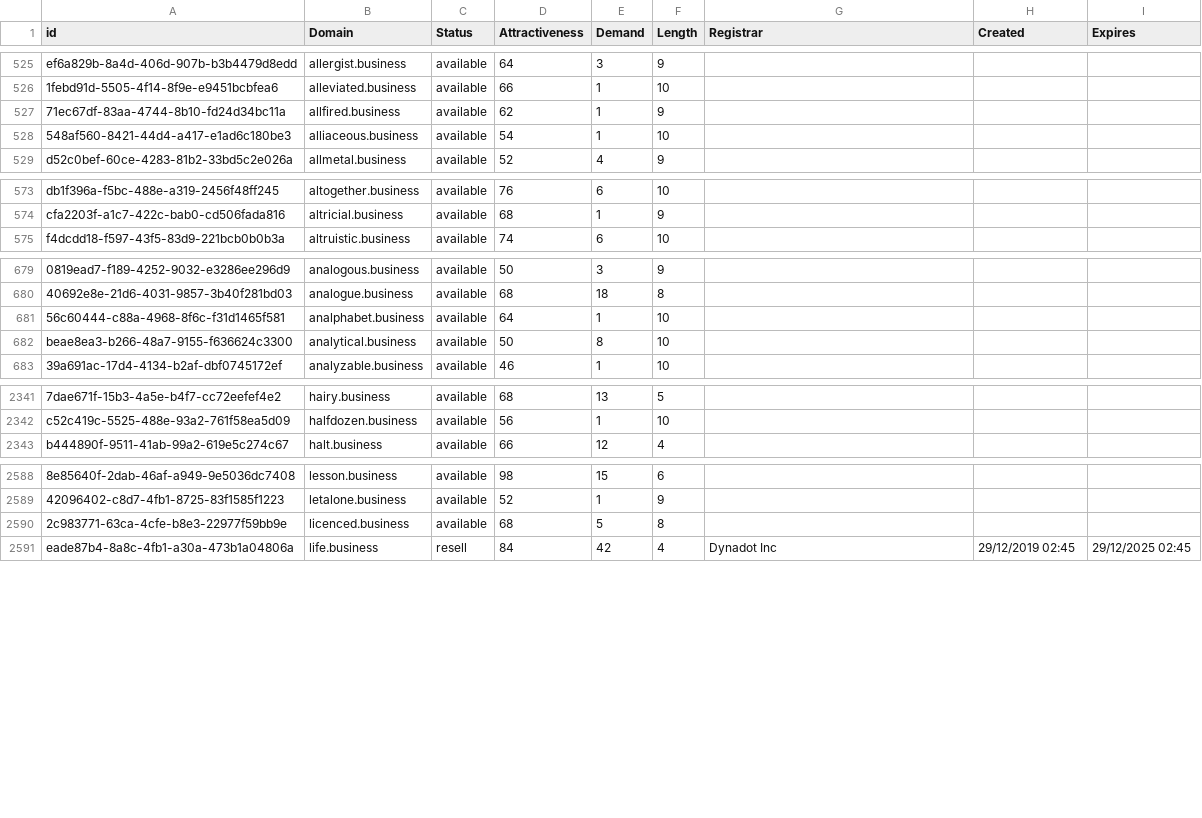
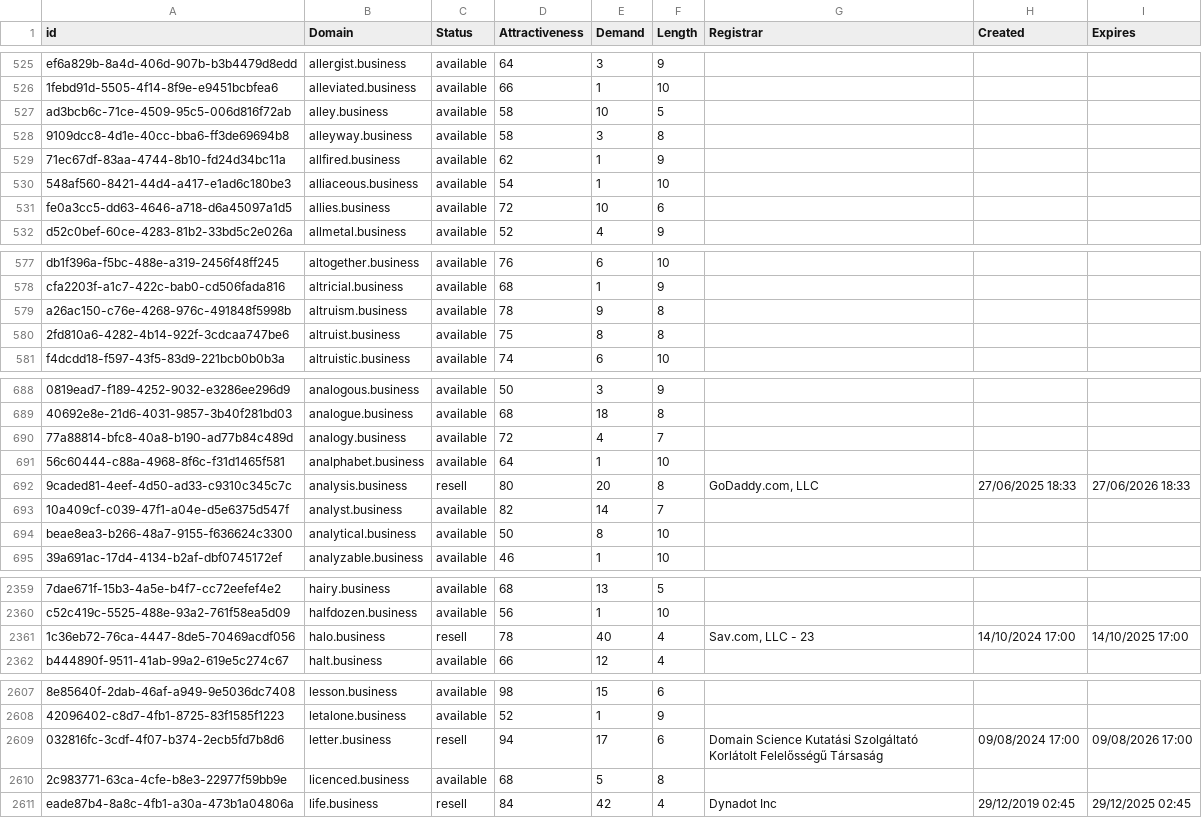
Before and after one commit to UniqueDomains/business-oneword-domains, a CSV file: business.csv, drawn as a sheet; only a part is shown, gaps mark what is left out; the diff covers the shown part only; the diff names each change by its address in the sheet, - before the commit and + after, or states it on an @@ line.

Commit message:
Domains update

```diff
--- a/business.csv
+++ b/business.csv
+row 527: ad3bcb6c-71ce-4509-95c5-006d816f72ab | alley.business | available | 58 | 10 | 5
+row 528: 9109dcc8-4d1e-40cc-bba6-ff3de69694b8 | alleyway.business | available | 58 | 3 | 8
+row 531: fe0a3cc5-dd63-4646-a718-d6a45097a1d5 | allies.business | available | 72 | 10 | 6
+row 579: a26ac150-c76e-4268-976c-491848f5998b | altruism.business | available | 78 | 9 | 8
+row 580: 2fd810a6-4282-4b14-922f-3cdcaa747be6 | altruist.business | available | 75 | 8 | 8
+row 690: 77a88814-bfc8-40a8-b190-ad77b84c489d | analogy.business | available | 72 | 4 | 7
+row 692: 9caded81-4eef-4d50-ad33-c9310c345c7c | analysis.business | resell | 80 | 20 | 8 | GoDaddy.com, LLC | 27/06/2025 18:33 | 27/06/2026 18:33
+row 693: 10a409cf-c039-47f1-a04e-d5e6375d547f | analyst.business | available | 82 | 14 | 7
+row 2361: 1c36eb72-76ca-4447-8de5-70469acdf056 | halo.business | resell | 78 | 40 | 4 | Sav.com, LLC - 23 | 14/10/2024 17:00 | 14/10/2025 17:00
+row 2609: 032816fc-3cdf-4f07-b374-2ecb5fd7b8d6 | letter.business | resell | 94 | 17 | 6 | Domain Science Kutatási Szolgáltató Korlátolt Felelősségű Társaság | 09/08/2024 17:00 | 09/08/2026 17:00
```
Also changed, not shown: 16 added rows and 2 edited cells elsewhere in this file, 2 other files.
